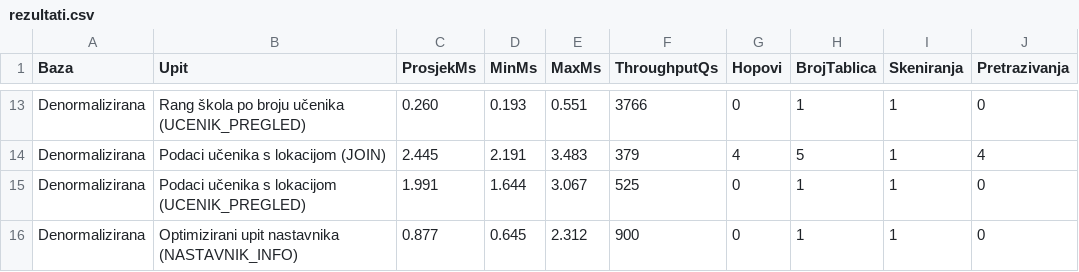
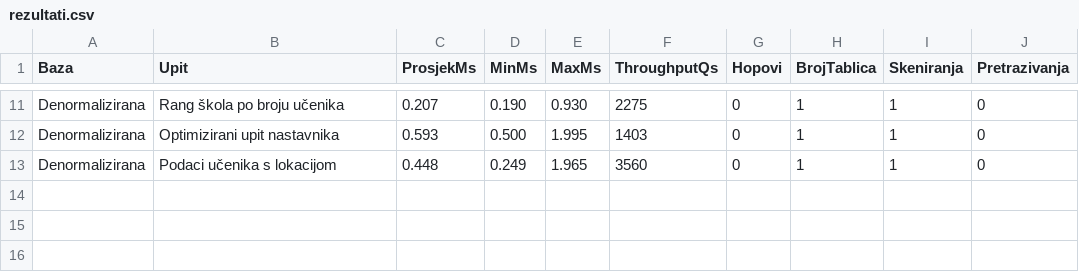
Before and after one commit to elakevic88/zavrsni-baza-skola, a CSV file: rezultati.csv, drawn as a sheet; only a part is shown, gaps mark what is left out; removed rows and columns are numbered as before the commit, all else as after; the diff covers the shown part only; the diff names each change by its address in the sheet, - before the commit and + after, or states it on an @@ line.

```diff
--- a/rezultati.csv
+++ b/rezultati.csv
-B11 (Upit): Rang škola po broju učenika (UCENIK_PREGLED)
+B11 (Upit): Rang škola po broju učenika
-C11 (ProsjekMs): 0.260
+C11 (ProsjekMs): 0.207
-D11 (MinMs): 0.193
+D11 (MinMs): 0.190
-E11 (MaxMs): 0.551
+E11 (MaxMs): 0.930
-F11 (ThroughputQs): 3766
+F11 (ThroughputQs): 2275
-row 14: Denormalizirana | Podaci učenika s lokacijom (JOIN) | 2.445 | 2.191 | 3.483 | 379 | 4 | 5 | 1 | 4
-row 15: Denormalizirana | Podaci učenika s lokacijom (UCENIK_PREGLED) | 1.991 | 1.644 | 3.067 | 525 | 0 | 1 | 1 | 0
-B12 (Upit): Optimizirani upit nastavnika (NASTAVNIK_INFO)
+B12 (Upit): Optimizirani upit nastavnika
-C12 (ProsjekMs): 0.877
+C12 (ProsjekMs): 0.593
-D12 (MinMs): 0.645
+D12 (MinMs): 0.500
-E12 (MaxMs): 2.312
+E12 (MaxMs): 1.995
-F12 (ThroughputQs): 900
+F12 (ThroughputQs): 1403
+row 13: Denormalizirana | Podaci učenika s lokacijom | 0.448 | 0.249 | 1.965 | 3560 | 0 | 1 | 1 | 0
```
Also changed, not shown: 4 added rows, 6 removed rows and 21 edited cells elsewhere in this file, 21 other files.
